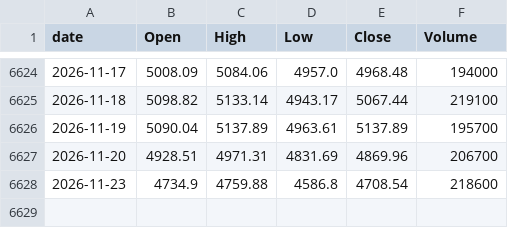
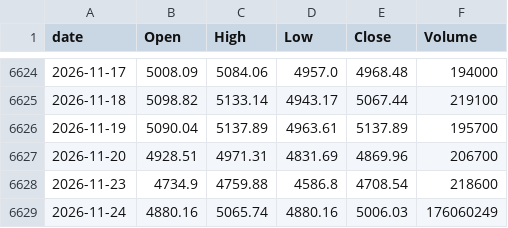
Before and after one commit to lifeisgreathehe-cyber/kospi-data, a CSV file: data/kospi_daily.csv, drawn as a sheet; only a part is shown, gaps mark what is left out.

```diff
--- a/data/kospi_daily.csv
+++ b/data/kospi_daily.csv
@@ -6628 +6628,2 @@ date,Open,High,Low,Close,Volume
 2026-11-23,4734.9,4759.88,4586.8,4708.54,218600
+2026-11-24,4880.16,5065.74,4880.16,5006.03,176060249
```
Also changed, not shown: data/kosdaq_daily.csv.
